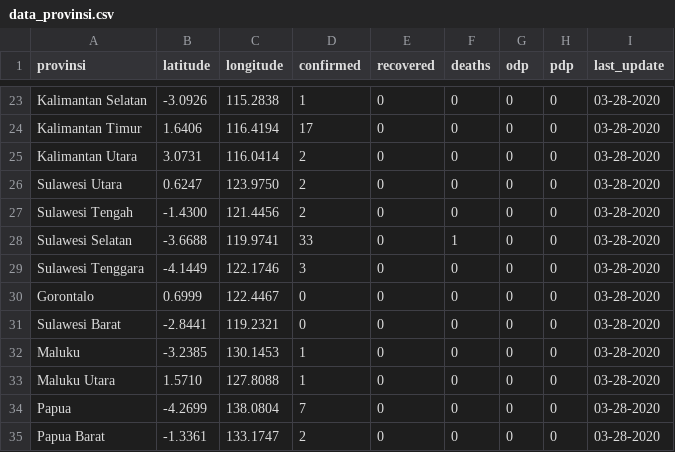
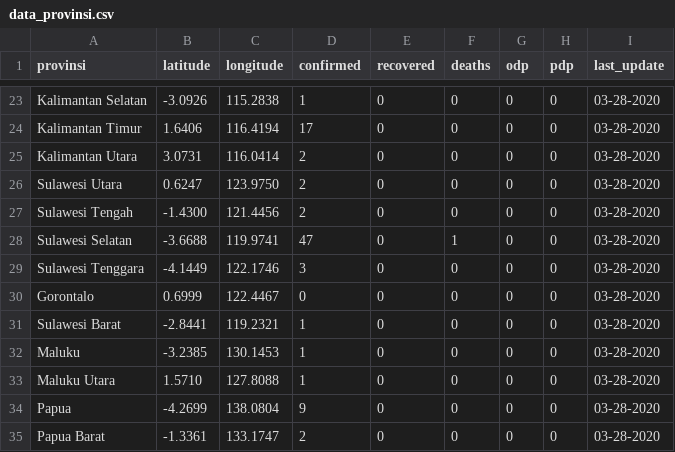
Before and after one commit to yogamuris/covid_indo_data, a CSV file: data_provinsi.csv, drawn as a sheet; only a part is shown, gaps mark what is left out; the diff covers the shown part only.

```diff
--- a/data_provinsi.csv
+++ b/data_provinsi.csv
@@ -27,9 +27,9 @@ Sulawesi Utara,0.6247,123.9750,2,0,0,0,0,03-28-2020
 Sulawesi Tengah,-1.4300,121.4456,2,0,0,0,0,03-28-2020
-Sulawesi Selatan,-3.6688,119.9741,33,0,1,0,0,03-28-2020
+Sulawesi Selatan,-3.6688,119.9741,47,0,1,0,0,03-28-2020
 Sulawesi Tenggara,-4.1449,122.1746,3,0,0,0,0,03-28-2020
 Gorontalo,0.6999,122.4467,0,0,0,0,0,03-28-2020
-Sulawesi Barat,-2.8441,119.2321,0,0,0,0,0,03-28-2020
+Sulawesi Barat,-2.8441,119.2321,1,0,0,0,0,03-28-2020
 Maluku,-3.2385,130.1453,1,0,0,0,0,03-28-2020
 Maluku Utara,1.5710,127.8088,1,0,0,0,0,03-28-2020
-Papua,-4.2699,138.0804,7,0,0,0,0,03-28-2020
+Papua,-4.2699,138.0804,9,0,0,0,0,03-28-2020
 Papua Barat,-1.3361,133.1747,2,0,0,0,0,03-28-2020
```
Also changed, not shown: 15 edited cells elsewhere in this file.
